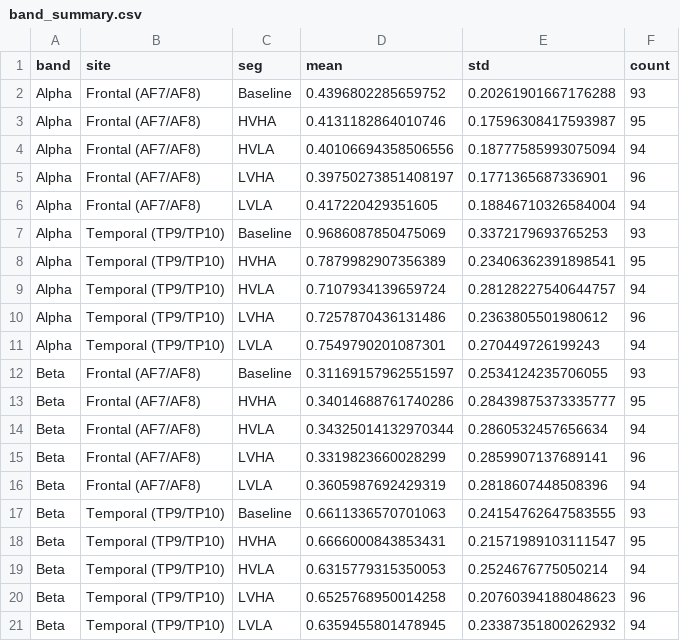
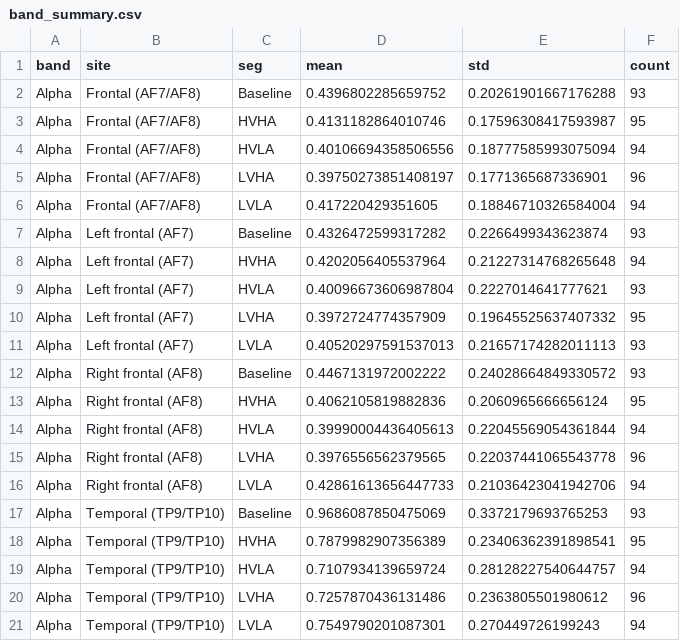
Before and after one commit to designstudies07/ai-interior-eeg-correspondence, a CSV file: data/band_summary.csv, drawn as a sheet; only a part is shown; the shorter side is filled out with more unchanged rows.

Commit message:
Band summary: alpha at AF7 and AF8; document origin of text-stored cells

```diff
--- a/data/band_summary.csv
+++ b/data/band_summary.csv
@@ -6,2 +6,12 @@ Alpha,Frontal (AF7/AF8),LVHA,0.39750273851408197,0.1771365687336901,96
 Alpha,Frontal (AF7/AF8),LVLA,0.417220429351605,0.18846710326584004,94
+Alpha,Left frontal (AF7),Baseline,0.4326472599317282,0.2266499343623874,93
+Alpha,Left frontal (AF7),HVHA,0.4202056405537964,0.21227314768265648,94
+Alpha,Left frontal (AF7),HVLA,0.40096673606987804,0.2227014641777621,93
+Alpha,Left frontal (AF7),LVHA,0.3972724774357909,0.19645525637407332,95
+Alpha,Left frontal (AF7),LVLA,0.40520297591537013,0.21657174282011113,93
+Alpha,Right frontal (AF8),Baseline,0.4467131972002222,0.24028664849330572,93
+Alpha,Right frontal (AF8),HVHA,0.4062105819882836,0.2060965666656124,95
+Alpha,Right frontal (AF8),HVLA,0.39990004436405613,0.22045569054361844,94
+Alpha,Right frontal (AF8),LVHA,0.3976556562379565,0.22037441065543778,96
+Alpha,Right frontal (AF8),LVLA,0.42861613656447733,0.21036423041942706,94
 Alpha,Temporal (TP9/TP10),Baseline,0.9686087850475069,0.3372179693765253,93
```
Also changed, not shown: 2 other files.
